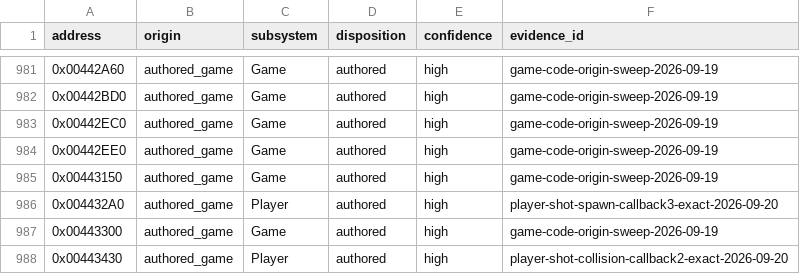
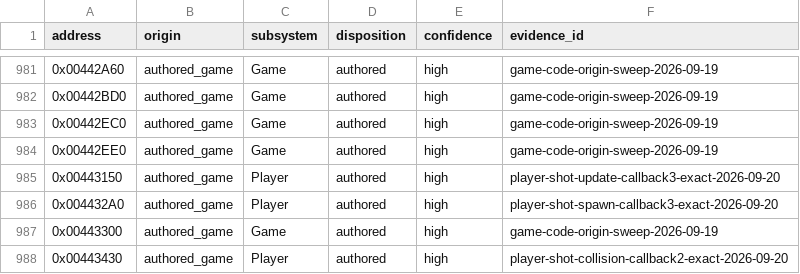
Before and after one commit to N0zoM1z0/th09, a CSV file: config/function-origins.csv, drawn as a sheet; only a part is shown, gaps mark what is left out.

```diff
--- a/config/function-origins.csv
+++ b/config/function-origins.csv
@@ -984,3 +984,3 @@ address,origin,subsystem,disposition,confidence,evidence_id
 0x00442EE0,authored_game,Game,authored,high,game-code-origin-sweep-2026-09-19
-0x00443150,authored_game,Game,authored,high,game-code-origin-sweep-2026-09-19
+0x00443150,authored_game,Player,authored,high,player-shot-update-callback3-exact-2026-09-20
 0x004432A0,authored_game,Player,authored,high,player-shot-spawn-callback3-exact-2026-09-20
```
Also changed, not shown: config/functions.csv, config/matches.csv, 8 other files.
